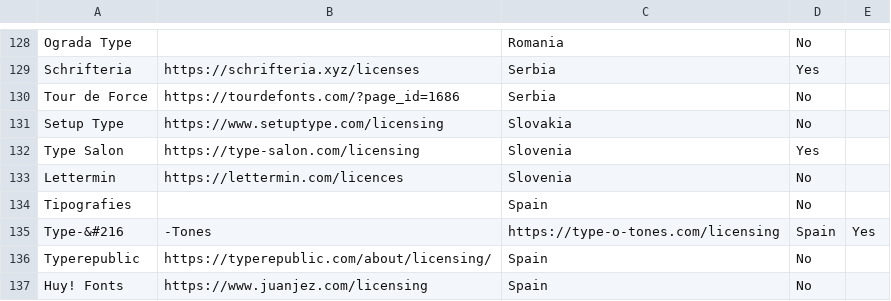
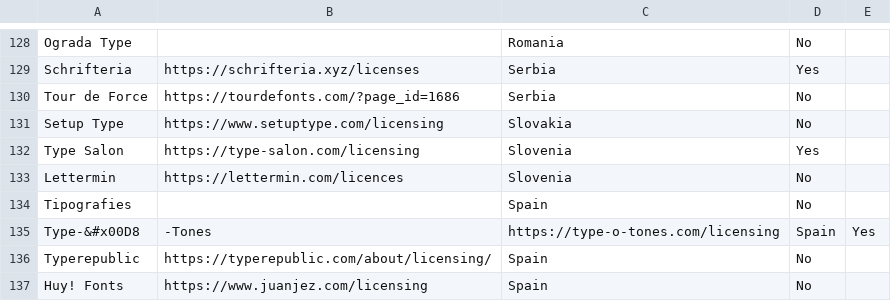
Before and after one commit to oscarotero/fontlicensingmess.com, a CSV file: _data/demographics.csv, drawn as a sheet; only a part is shown, gaps mark what is left out.

Commit message:
Update demographics.csv

```diff
--- a/_data/demographics.csv
+++ b/_data/demographics.csv
@@ -134,3 +134,3 @@ Lettermin;https://lettermin.com/licences;Slovenia;No
 Tipografies;;Spain;No
-Type-&#216;-Tones;https://type-o-tones.com/licensing;Spain;Yes
+Type-&#x00D8;-Tones;https://type-o-tones.com/licensing;Spain;Yes
 Typerepublic;https://typerepublic.com/about/licensing/;Spain;No
```
